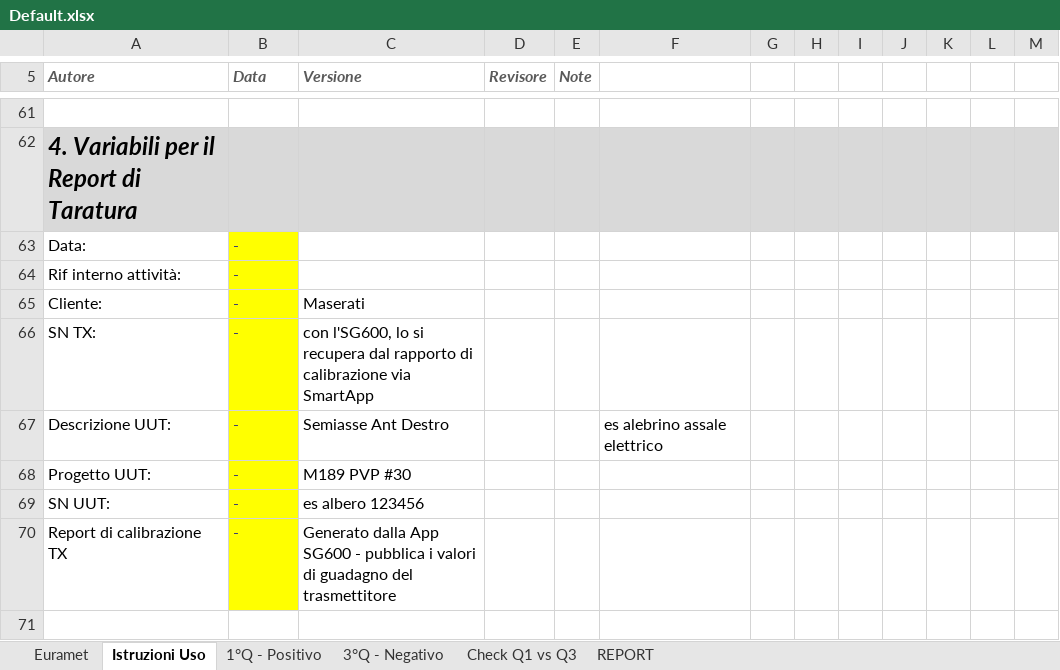
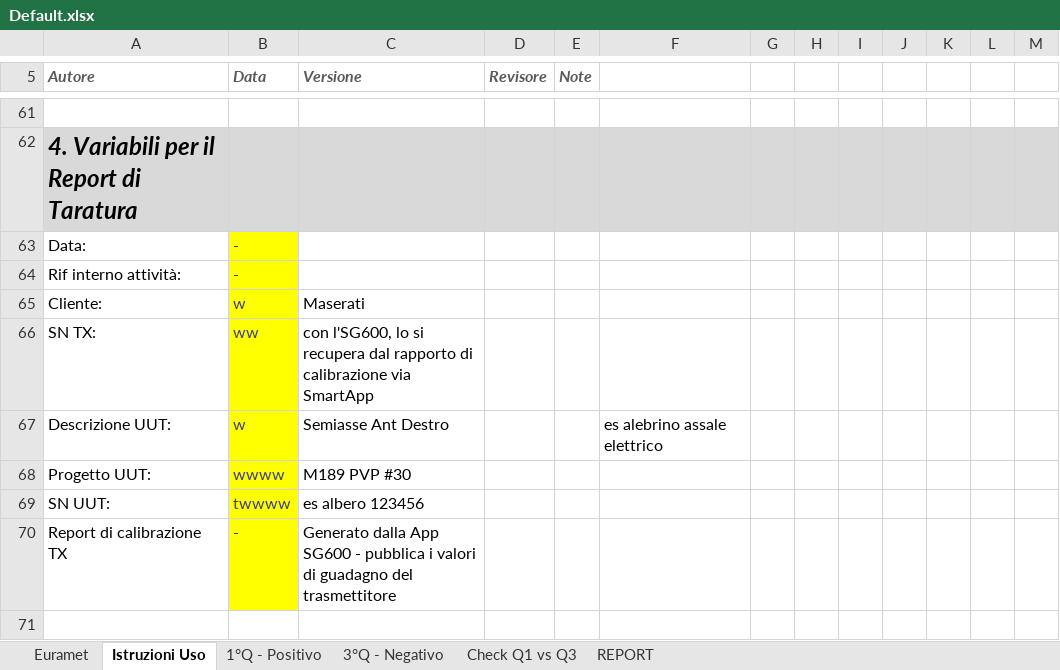
Before and after one commit to Mixer97/tesi_triennale, an Excel workbook: python/Codice_Progetto/Certificati_Euramet_Completi/Default.xlsx, sheet Istruzioni Uso, drawn as a sheet; only a part is shown, gaps mark what is left out; values as stored, in another font and other column widths than the file's, no borders; conditional formats not drawn; the diff names each change by its address in the sheet, - before the commit and + after, or states it on an @@ line.

```diff
--- a/python/Codice_Progetto/Certificati_Euramet_Completi/Default.xlsx (sheet Istruzioni Uso)
+++ b/python/Codice_Progetto/Certificati_Euramet_Completi/Default.xlsx (sheet Istruzioni Uso)
-B65 (Data): -
+B65 (Data): w
-B66 (Data): -
+B66 (Data): ww
-B67 (Data): -
+B67 (Data): w
-B68 (Data): -
+B68 (Data): wwww
-B69 (Data): -
+B69 (Data): twwww
```
Also changed, not shown: sheet Euramet, 38 other files.
